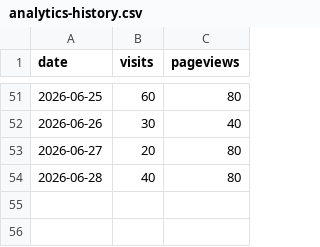
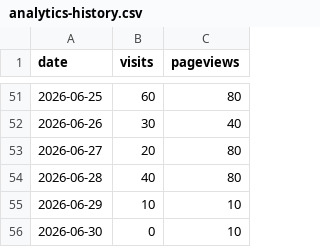
Before and after one commit to drewmerrill/groovelinx-site, a CSV file: analytics-history.csv, drawn as a sheet; only a part is shown, gaps mark what is left out.

```diff
--- a/analytics-history.csv
+++ b/analytics-history.csv
@@ -54 +54,3 @@ date,visits,pageviews
 2026-06-28,40,80
+2026-06-29,10,10
+2026-06-30,0,10
```
